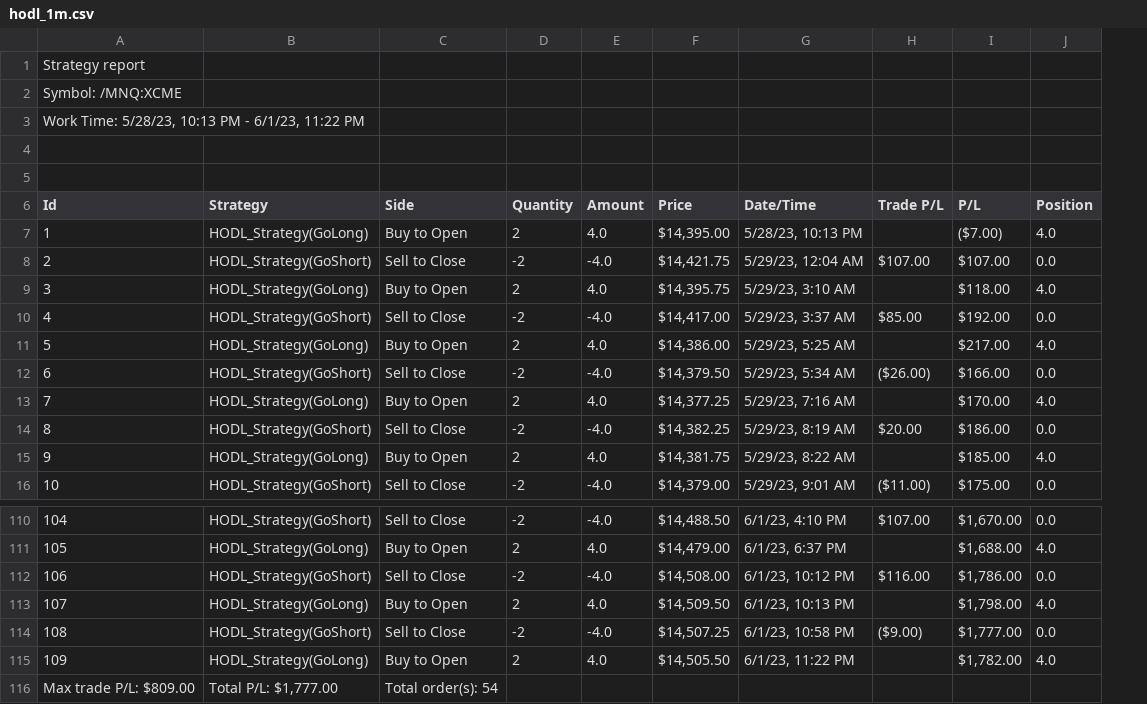
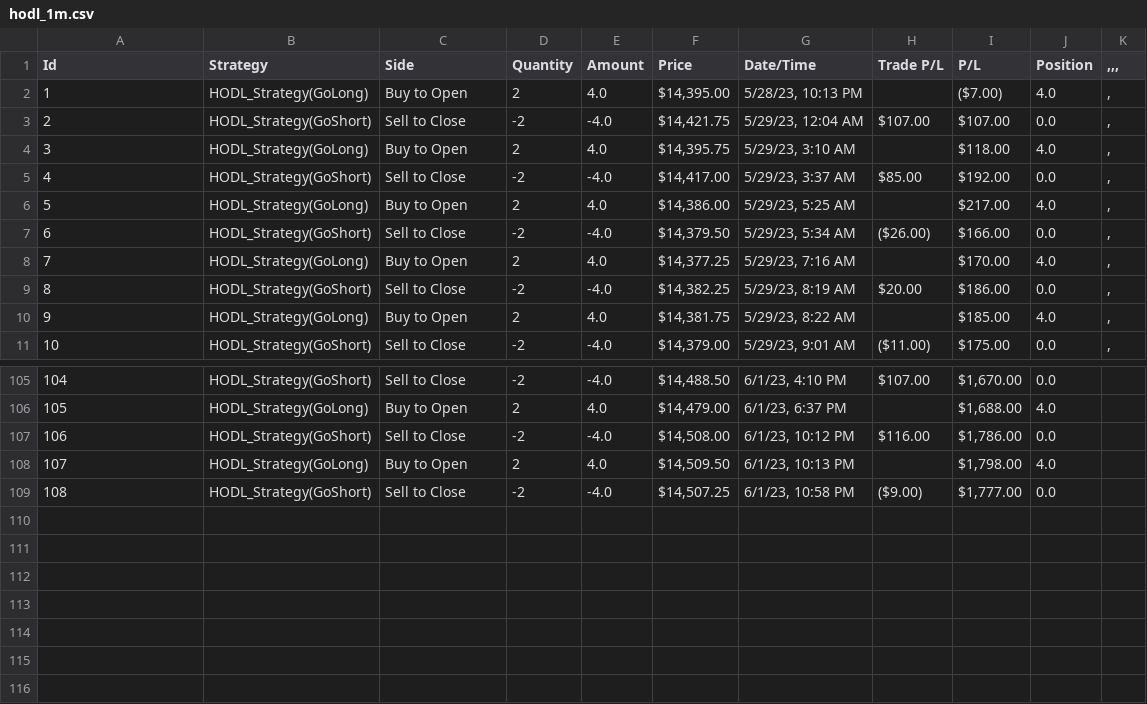
Before and after one commit to vikassood1/trade_analysis, a CSV file: hodl_1m.csv, drawn as a sheet; only a part is shown, gaps mark what is left out; removed rows and columns are numbered as before the commit, all else as after; the diff names each change by its address in the sheet, - before the commit and + after, or states it on an @@ line.

Commit message:
initial commit

```diff
--- a/hodl_1m.csv
+++ b/hodl_1m.csv
+column K (,,,), rows 2-11: all ,
-row 1: Strategy report
-row 2: Symbol: /MNQ:XCME
-row 3: Work Time: 5/28/23, 10:13 PM - 6/1/23, 11:22 PM
-row 4: (empty)
-row 5: (empty)
-row 115: 109 | HODL_Strategy(GoLong) | Buy to Open | 2 | 4.0 | $14,505.50 | 6/1/23, 11:22 PM |  | $1,782.00 | 4.0
-row 116: Max trade P/L: $809.00 | Total P/L: $1,777.00 | Total order(s): 54
```
